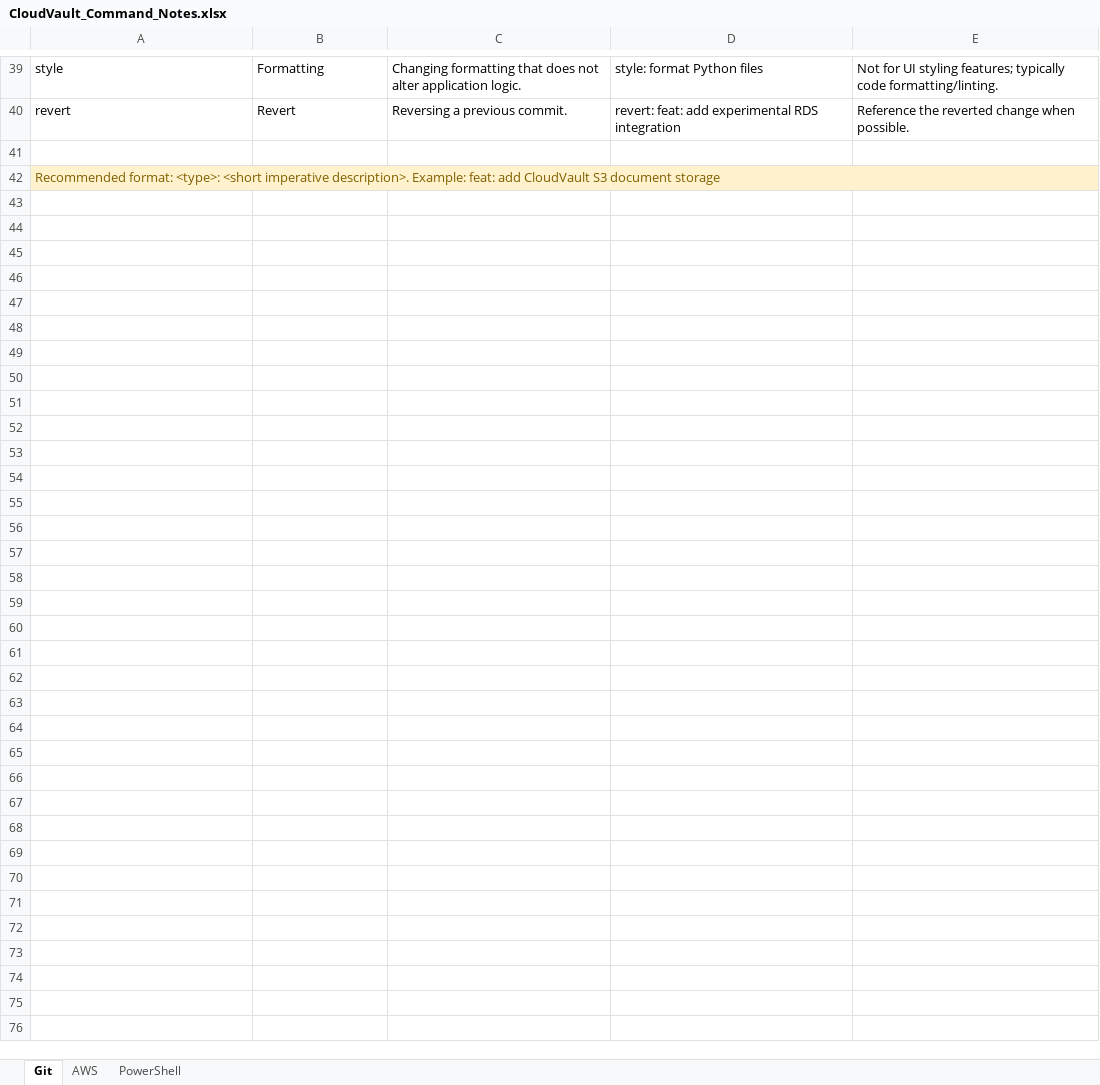
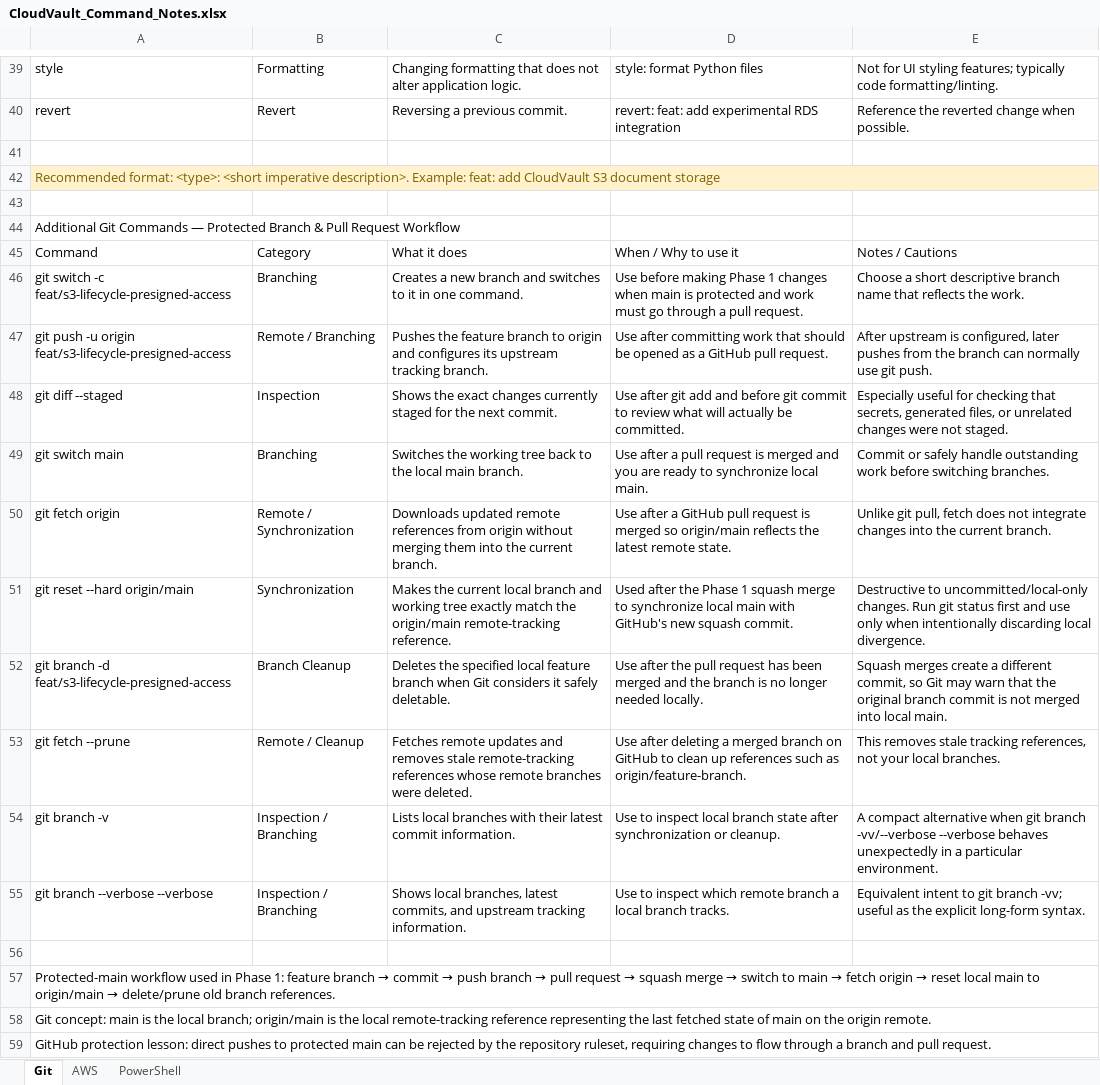
Before and after one commit to Nadleeh-coder/aws-cloudvault, an Excel workbook: docs/reference/CloudVault_Command_Notes.xlsx, sheet Git, drawn as a sheet; only a part is shown, gaps mark what is left out; values as stored, in another font and other column widths than the file's, no borders; table styles not drawn; the diff names each change by its address in the sheet, - before the commit and + after, or states it on an @@ line.

Commit message:
docs: complete Phase 1 S3 documentation

```diff
--- a/docs/reference/CloudVault_Command_Notes.xlsx (sheet Git)
+++ b/docs/reference/CloudVault_Command_Notes.xlsx (sheet Git)
+row 43: (empty)
+row 44: Additional Git Commands — Protected Branch & Pull Request Workflow
+row 45: Command | Category | What it does | When / Why to use it | Notes / Cautions
+row 46: git switch -c feat/s3-lifecycle-presigned-access | Branching | Creates a new branch and switches to it in one command. | Use before making Phase 1 changes when main is protected and work must go through a pull request. | Choose a short descriptive branch name that reflects the work.
+row 47: git push -u origin feat/s3-lifecycle-presigned-access | Remote / Branching | Pushes the feature branch to origin and configures its upstream tracking branch. | Use after committing work that should be opened as a GitHub pull request. | After upstream is configured, later pushes from the branch can normally use git push.
+row 48: git diff --staged | Inspection | Shows the exact changes currently staged for the next commit. | Use after git add and before git commit to review what will actually be committed. | Especially useful for checking that secrets, generated files, or unrelated changes were not staged.
+row 49: git switch main | Branching | Switches the working tree back to the local main branch. | Use after a pull request is merged and you are ready to synchronize local main. | Commit or safely handle outstanding work before switching branches.
+row 50: git fetch origin | Remote / Synchronization | Downloads updated remote references from origin without merging them into the current branch. | Use after a GitHub pull request is merged so origin/main reflects the latest remote state. | Unlike git pull, fetch does not integrate changes into the current branch.
+row 51: git reset --hard origin/main | Synchronization | Makes the current local branch and working tree exactly match the origin/main remote-tracking reference. | Used after the Phase 1 squash merge to synchronize local main with GitHub's new squash commit. | Destructive to uncommitted/local-only changes. Run git status first and use only when intentionally discarding local divergence.
+row 52: git branch -d feat/s3-lifecycle-presigned-access | Branch Cleanup | Deletes the specified local feature branch when Git considers it safely deletable. | Use after the pull request has been merged and the branch is no longer needed locally. | Squash merges create a different commit, so Git may warn that the original branch commit is not merged into local main.
+row 53: git fetch --prune | Remote / Cleanup | Fetches remote updates and removes stale remote-tracking references whose remote branches were deleted. | Use after deleting a merged branch on GitHub to clean up references such as origin/feature-branch. | This removes stale tracking references, not your local branches.
+row 54: git branch -v | Inspection / Branching | Lists local branches with their latest commit information. | Use to inspect local branch state after synchronization or cleanup. | A compact alternative when git branch -vv/--verbose --verbose behaves unexpectedly in a particular environment.
+row 55: git branch --verbose --verbose | Inspection / Branching | Shows local branches, latest commits, and upstream tracking information. | Use to inspect which remote branch a local branch tracks. | Equivalent intent to git branch -vv; useful as the explicit long-form syntax.
+row 56: (empty)
+row 57: Protected-main workflow used in Phase 1: feature branch → commit → push branch → pull request → squash merge → switch to main → fetch origin → reset local main to origin/main → delete/prune old branch references.
+row 58: Git concept: main is the local branch; origin/main is the local remote-tracking reference representing the last fetched state of main on the origin remote.
+row 59: GitHub protection lesson: direct pushes to protected main can be rejected by the repository ruleset, requiring changes to flow through a branch and pull request.
```
Also changed, not shown: sheet AWS, sheet PowerShell, 3 other files.
